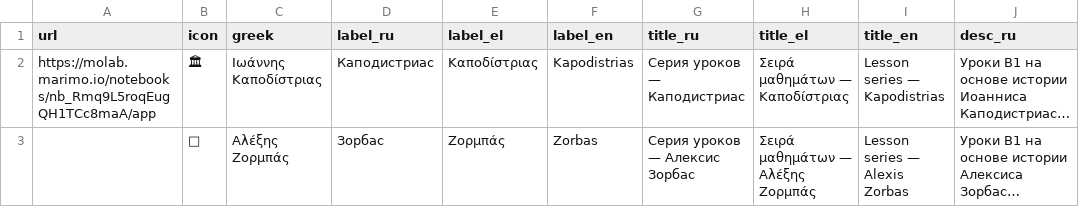
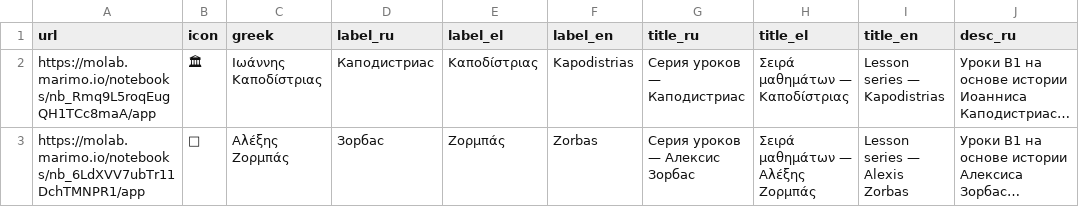
Before and after one commit to EEE-project/created_with_eee, a TSV file: modern_greek/b1greeklanguageandculture/lessons.tsv, drawn as a sheet; only a part is shown; long unchanged cells end in …; the diff names each change by its address in the sheet, - before the commit and + after, or states it on an @@ line.

Commit message:
Add molab links for Zorba lessons, Zorba index, and B1 grouping index
- zorba/lessons.tsv: fill in url for both lessons (26_06_26, 26_07_10)
- Badge markdown in both Zorba lesson notebooks
- b1greeklanguageandculture/lessons.tsv: fill in Zorba course index url
- modern_greek/lessons.tsv: fill in B1 grouping index url

```diff
--- a/modern_greek/b1greeklanguageandculture/lessons.tsv
+++ b/modern_greek/b1greeklanguageandculture/lessons.tsv
-A3 (url): (empty)
+A3 (url): https://molab.marimo.io/notebooks/nb_6LdXVV7ubTr11DchTMNPR1/app
```
Also changed, not shown: modern_greek/b1greeklanguageandculture/zorba/lessons.tsv, modern_greek/lessons.tsv, 2 other files.
